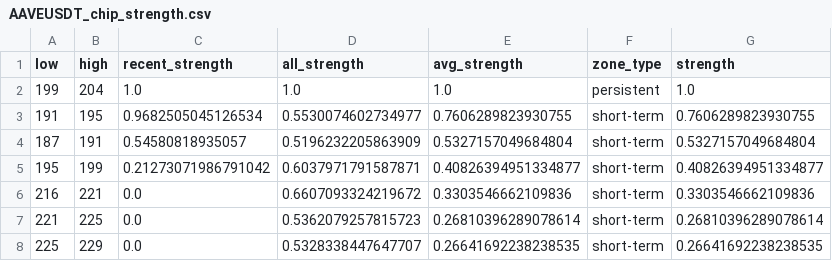
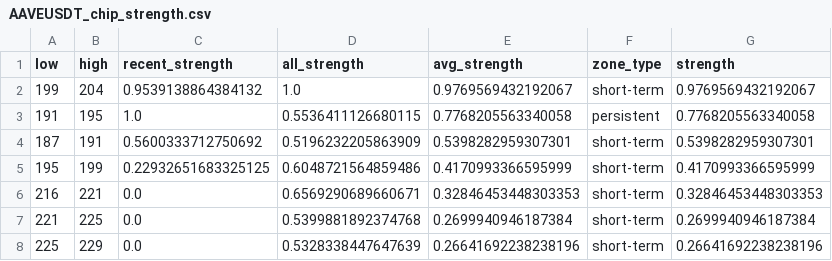
Before and after one commit to CMUJIN/crypto_csi_toolkit, a CSV file: docs/AAVEUSDT_chip_strength.csv, drawn as a sheet.

```diff
--- a/docs/AAVEUSDT_chip_strength.csv
+++ b/docs/AAVEUSDT_chip_strength.csv
@@ -1,8 +1,8 @@
 low,high,recent_strength,all_strength,avg_strength,zone_type,strength
-199,204,1.0,1.0,1.0,persistent,1.0
-191,195,0.9682505045126534,0.5530074602734977,0.7606289823930755,short-term,0.7606289823930755
-187,191,0.54580818935057,0.5196232205863909,0.5327157049684804,short-term,0.5327157049684804
-195,199,0.21273071986791042,0.6037971791587871,0.40826394951334877,short-term,0.40826394951334877
-216,221,0.0,0.6607093324219672,0.3303546662109836,short-term,0.3303546662109836
-221,225,0.0,0.5362079257815723,0.26810396289078614,short-term,0.26810396289078614
-225,229,0.0,0.5328338447647707,0.26641692238238535,short-term,0.26641692238238535
+199,204,0.9539138864384132,1.0,0.9769569432192067,short-term,0.9769569432192067
+191,195,1.0,0.5536411126680115,0.7768205563340058,persistent,0.7768205563340058
+187,191,0.5600333712750692,0.5196232205863909,0.5398282959307301,short-term,0.5398282959307301
+195,199,0.22932651683325125,0.6048721564859486,0.4170993366595999,short-term,0.4170993366595999
+216,221,0.0,0.6569290689660671,0.32846453448303353,short-term,0.32846453448303353
+221,225,0.0,0.5399881892374768,0.2699940946187384,short-term,0.2699940946187384
+225,229,0.0,0.5328338447647639,0.26641692238238196,short-term,0.26641692238238196
```
Also changed, not shown: docs/BTCUSDT_chip_strength.csv, docs/ETHUSDT_chip_strength.csv, 15 other files.
